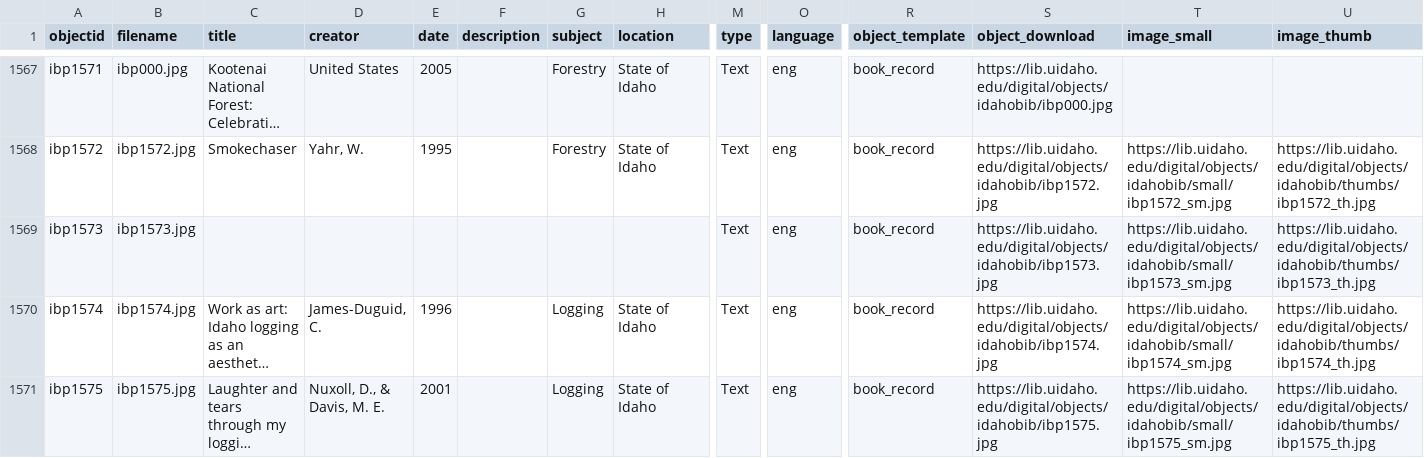
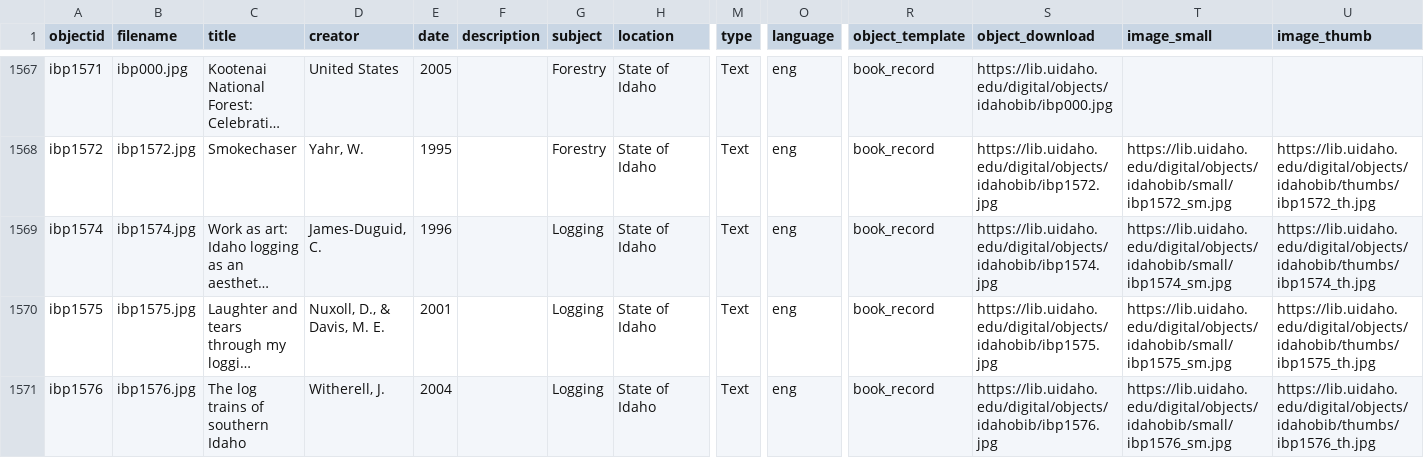
Before and after one commit to uidaholib/idahobib_source, a CSV file: _data/idahobibproject.csv, drawn as a sheet; only a part is shown, gaps mark what is left out; the shorter side is filled out with more unchanged rows; long unchanged cells end in …; rows hold the shown columns only; the diff names each change by its address in the sheet, - before the commit and + after, or states it on an @@ line.

Commit message:
remove empty row

```diff
--- a/_data/idahobibproject.csv
+++ b/_data/idahobibproject.csv
-row 1569: ibp1573 | ibp1573.jpg |  |  |  |  |  |  | Text | eng | book_record | https://lib.uidaho.edu/digital/objects/idahobib/ibp1573.jpg | https://lib.uidaho.edu/digital/objects/idahobib/small/ibp1573_sm.jpg | https://lib.uidaho.edu/digital/objects/idahobib/thumbs/ibp1573_th.jpg
```
